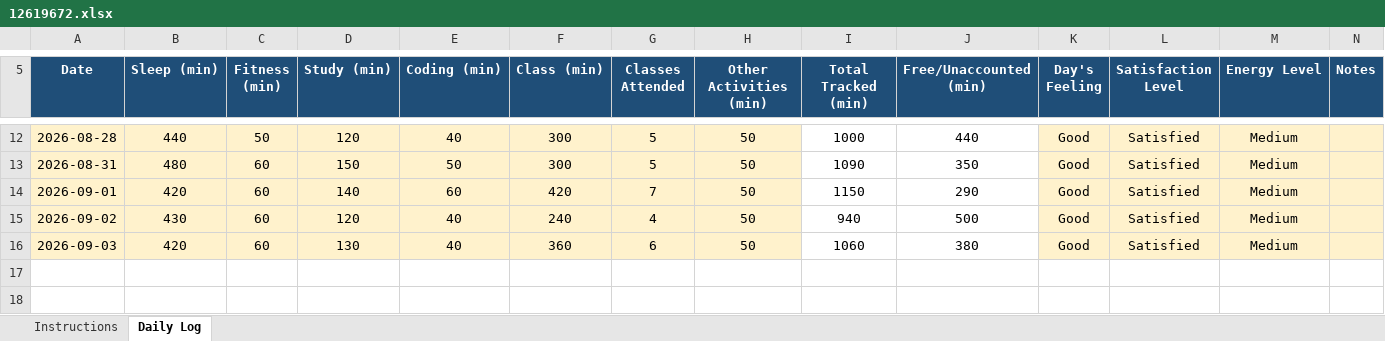
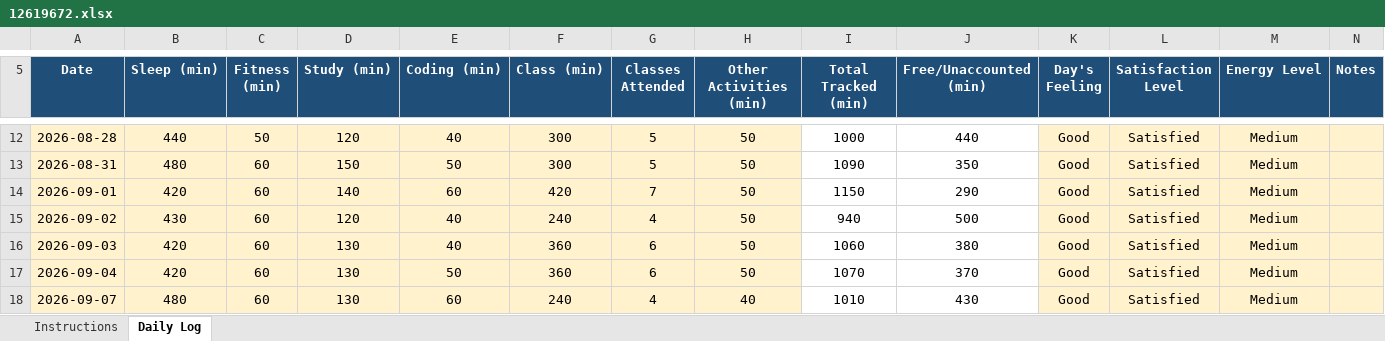
Before and after one commit to Dipeshkumar38/776, an Excel workbook: 12619672.xlsx, sheet Daily Log, drawn as a sheet; only a part is shown, gaps mark what is left out; values as stored, in another font and other column widths than the file's, no borders; conditional formats not drawn; the diff names each change by its address in the sheet, - before the commit and + after, or states it on an @@ line.

Commit message:
done

```diff
--- a/12619672.xlsx (sheet Daily Log)
+++ b/12619672.xlsx (sheet Daily Log)
+row 17: 2026-09-04 | 420 | 60 | 130 | 50 | 360 | 6 | 50 | 1070 | 370 | Good | Satisfied | Medium
+row 18: 2026-09-07 | 480 | 60 | 130 | 60 | 240 | 4 | 40 | 1010 | 430 | Good | Satisfied | Medium
```
